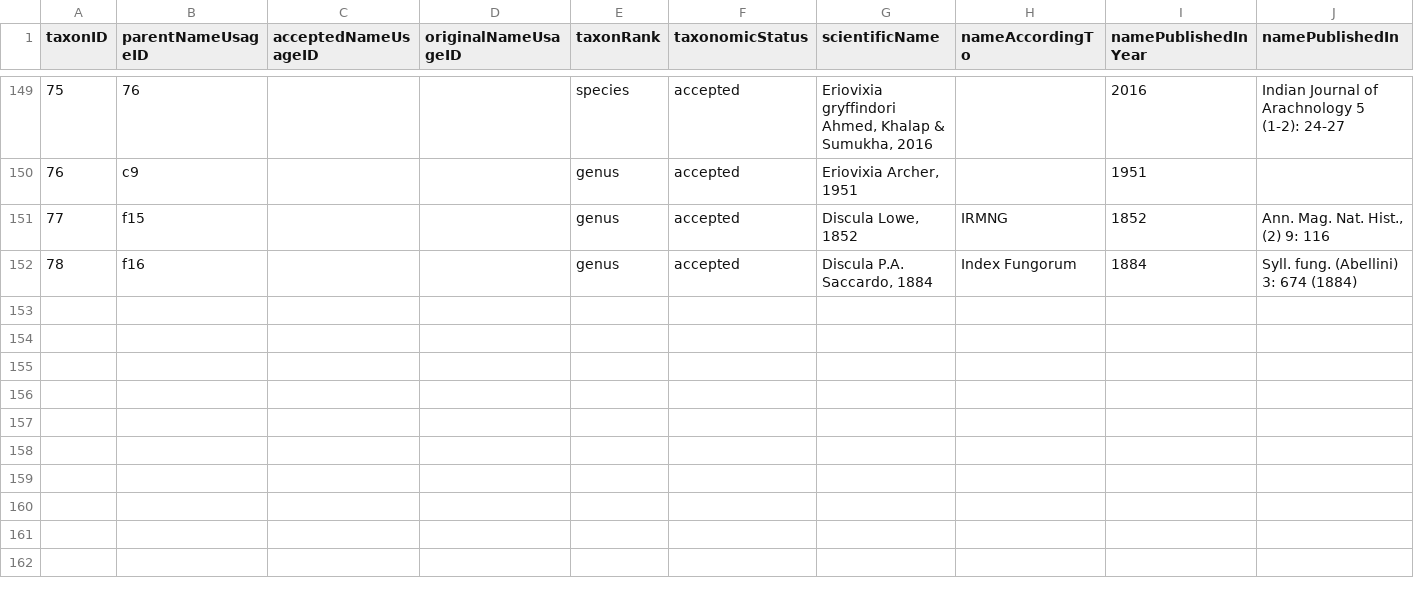
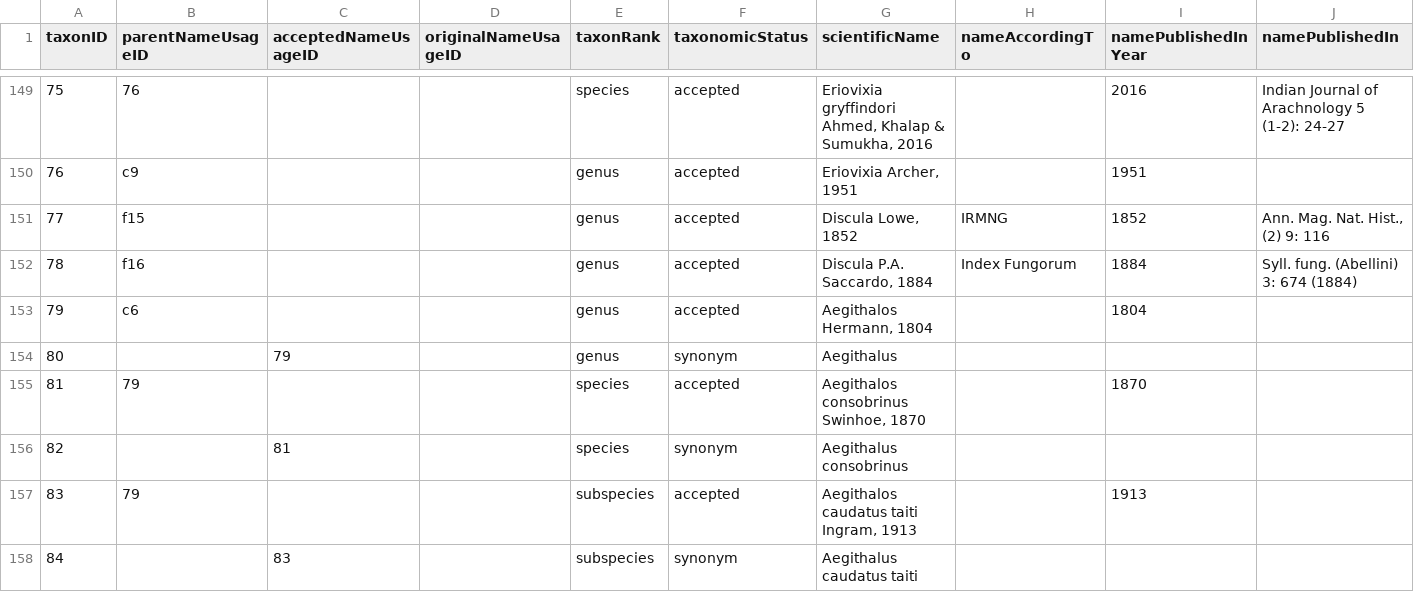
Before and after one commit to gbif/backbone-patch, a CSV file: patch.csv, drawn as a sheet; only a part is shown, gaps mark what is left out; rows hold the shown columns only; the diff names each change by its address in the sheet, - before the commit and + after, or states it on an @@ line.

Commit message:
Add Aegithalus orthographioc variants

```diff
--- a/patch.csv
+++ b/patch.csv
+row 153: 79 | c6 |  |  | genus | accepted | Aegithalos Hermann, 1804 |  | 1804
+row 154: 80 |  | 79 |  | genus | synonym | Aegithalus
+row 155: 81 | 79 |  |  | species | accepted | Aegithalos consobrinus Swinhoe, 1870 |  | 1870
+row 156: 82 |  | 81 |  | species | synonym | Aegithalus consobrinus
+row 157: 83 | 79 |  |  | subspecies | accepted | Aegithalos caudatus taiti Ingram, 1913 |  | 1913
+row 158: 84 |  | 83 |  | subspecies | synonym | Aegithalus caudatus taiti
```
